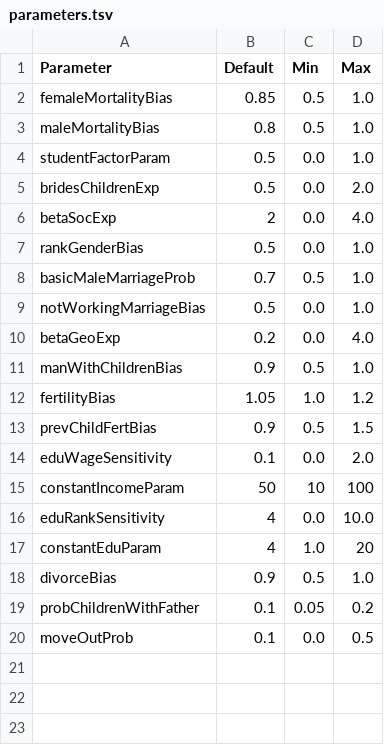
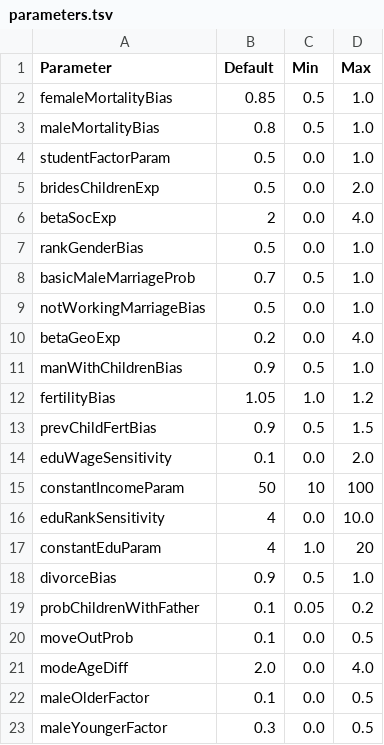
Before and after one commit to mhinsch/LPMCalib, a TSV file: params/parameters.tsv, drawn as a sheet; the diff names each change by its address in the sheet, - before the commit and + after, or states it on an @@ line.

Commit message:
calibrate age factor function

```diff
--- a/params/parameters.tsv
+++ b/params/parameters.tsv
+row 21: modeAgeDiff | 2.0 | 0.0 | 4.0
+row 22: maleOlderFactor | 0.1 | 0.0 | 0.5
+row 23: maleYoungerFactor | 0.3 | 0.0 | 0.5
```
